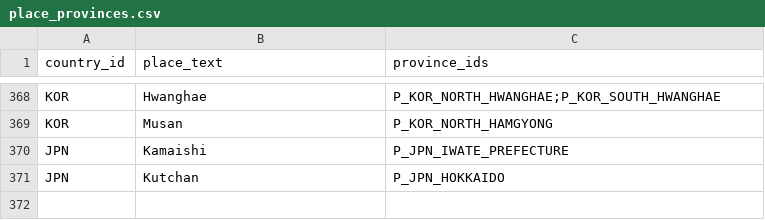
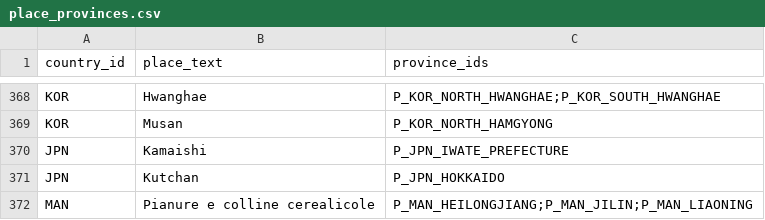
Before and after one commit to ilmiolocaleconme-cpu/grandstrategywwii, a CSV file: data/resources/place_provinces.csv, drawn as a sheet; only a part is shown, gaps mark what is left out.

```diff
--- a/data/resources/place_provinces.csv
+++ b/data/resources/place_provinces.csv
@@ -371 +371,2 @@ JPN,Kamaishi,P_JPN_IWATE_PREFECTURE
 JPN,Kutchan,P_JPN_HOKKAIDO
+MAN,Pianure e colline cerealicole,P_MAN_HEILONGJIANG;P_MAN_JILIN;P_MAN_LIAONING
```
Also changed, not shown: data/resources/location_provinces.csv, data/resources/produzione_frumento_1936.csv, 15 other files.
